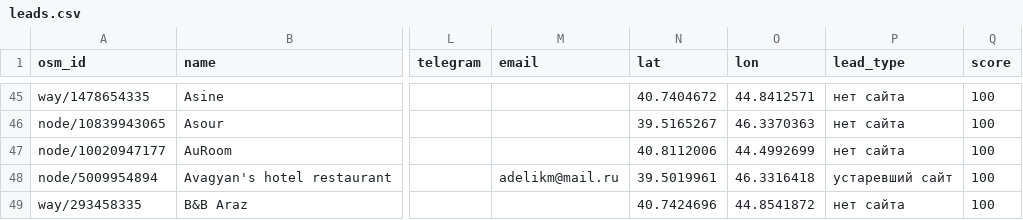
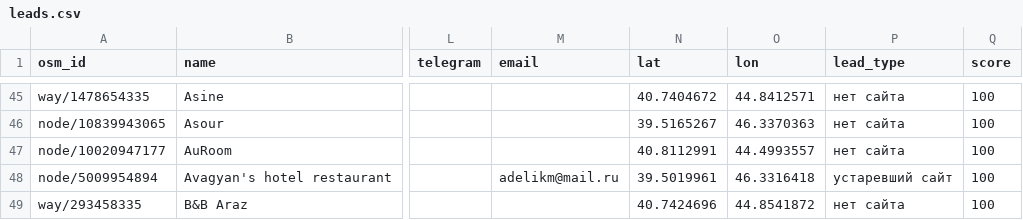
Before and after one commit to 790azat/prospecting, a CSV file: data/leads.csv, drawn as a sheet; only a part is shown, gaps mark what is left out; the diff covers the shown part only; the diff names each change by its address in the sheet, - before the commit and + after, or states it on an @@ line.

```diff
--- a/data/leads.csv
+++ b/data/leads.csv
-N47 (lat): 40.8112006
+N47 (lat): 40.8112991
-O47 (lon): 44.4992699
+O47 (lon): 44.4993557
```
Also changed, not shown: 1 added row, 13 removed rows and 7 edited cells elsewhere in this file, data/businesses.csv.
